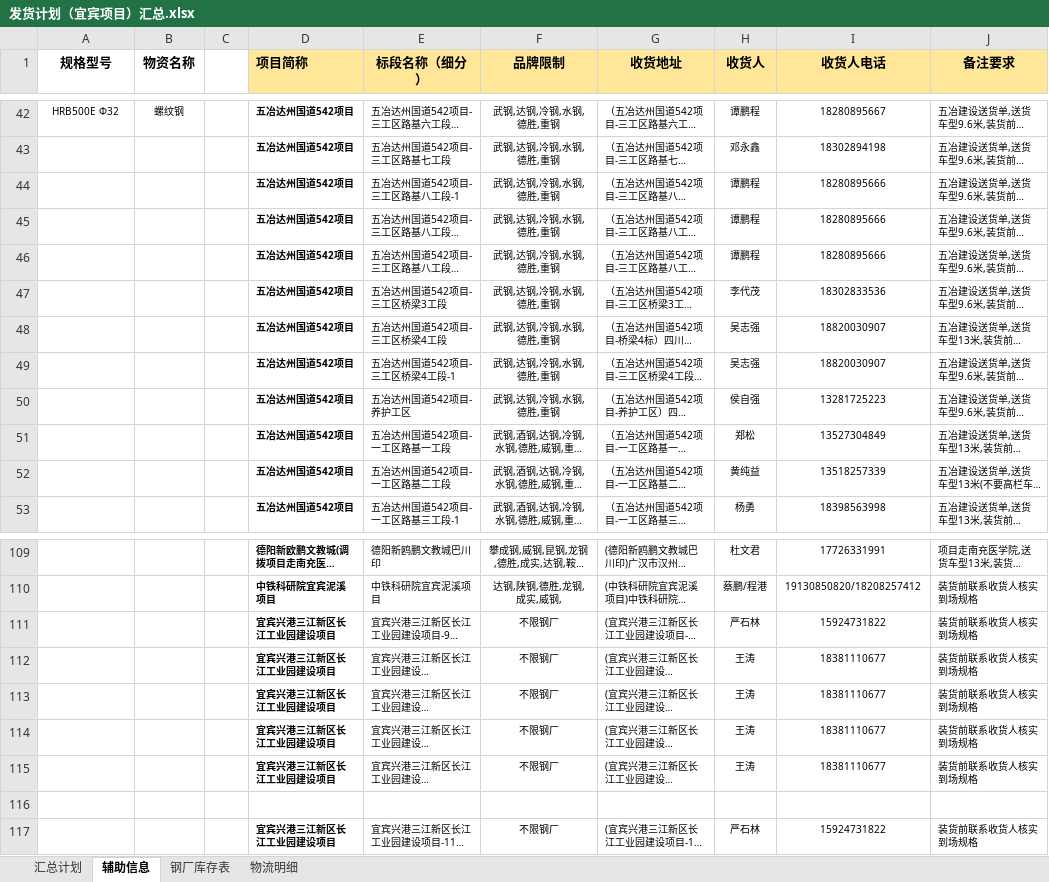
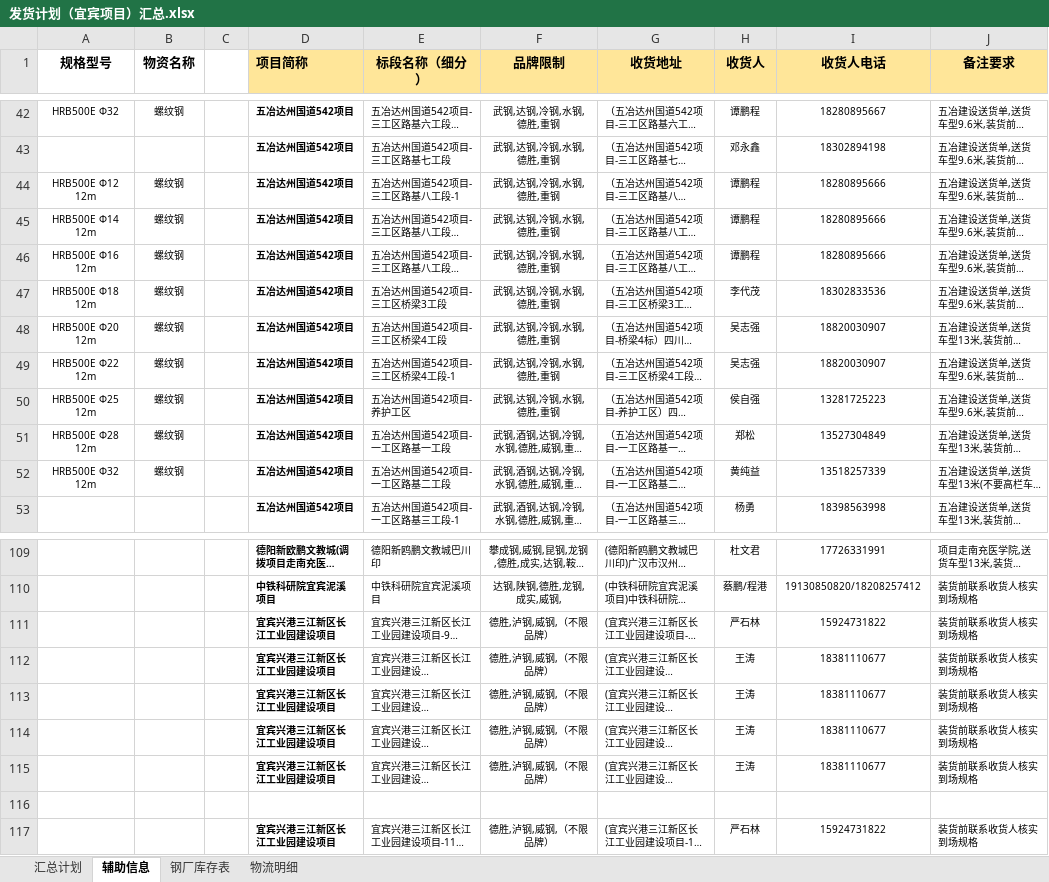
Before and after one commit to monizhou/shipment-app, an Excel workbook: 发货计划（宜宾项目）汇总.xlsx, sheet 辅助信息, drawn as a sheet; only a part is shown, gaps mark what is left out; long unchanged cells end in …; values as stored, in another font and other column widths than the file's, no borders; conditional formats and table styles not drawn; the diff names each change by its address in the sheet, - before the commit and + after, or states it on an @@ line.

```diff
--- a/发货计划（宜宾项目）汇总.xlsx (sheet 辅助信息)
+++ b/发货计划（宜宾项目）汇总.xlsx (sheet 辅助信息)
-A44 (规格型号): (empty)
+A44 (规格型号): HRB500E Φ12 12m
-B44:B52 (物资名称): (empty)
+B44:B52 (物资名称): 螺纹钢
-A45 (规格型号): (empty)
+A45 (规格型号): HRB500E Φ14 12m
-A46 (规格型号): (empty)
+A46 (规格型号): HRB500E Φ16 12m
-A47 (规格型号): (empty)
+A47 (规格型号): HRB500E Φ18 12m
-A48 (规格型号): (empty)
+A48 (规格型号): HRB500E Φ20 12m
-A49 (规格型号): (empty)
+A49 (规格型号): HRB500E Φ22 12m
-A50 (规格型号): (empty)
+A50 (规格型号): HRB500E Φ25 12m
-A51 (规格型号): (empty)
+A51 (规格型号): HRB500E Φ28 12m
-A52 (规格型号): (empty)
+A52 (规格型号): HRB500E Φ32 12m
-F111:F115 (品牌限制): 不限钢厂
+F111:F115 (品牌限制): 德胜,泸钢,威钢,（不限品牌）
-F117 (品牌限制): 不限钢厂
+F117 (品牌限制): 德胜,泸钢,威钢,（不限品牌）
```
Also changed, not shown: sheet 汇总计划, sheet 钢厂库存表, formulas that keep their value, hidden cells.
